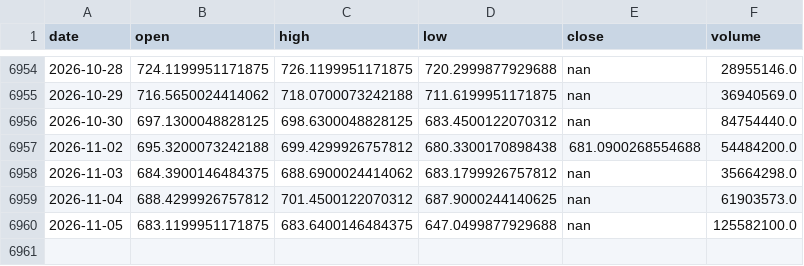
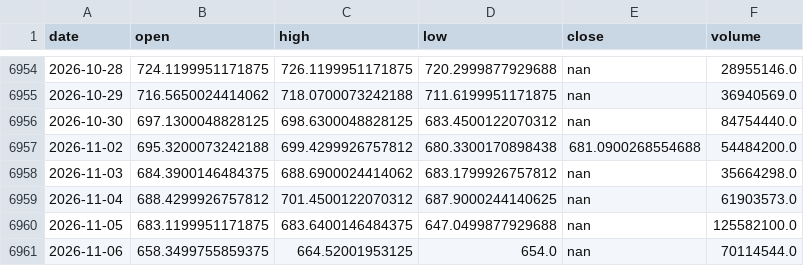
Before and after one commit to ColeHeferle/trading-bot, a CSV file: paper/qqq_bars.csv, drawn as a sheet; only a part is shown, gaps mark what is left out.

```diff
--- a/paper/qqq_bars.csv
+++ b/paper/qqq_bars.csv
@@ -6960 +6960,2 @@ date,open,high,low,close,volume
 2026-11-05,683.1199951171875,683.6400146484375,647.0499877929688,nan,125582100.0
+2026-11-06,658.3499755859375,664.52001953125,654.0,nan,70114544.0
```
Also changed, not shown: 1 other file.
